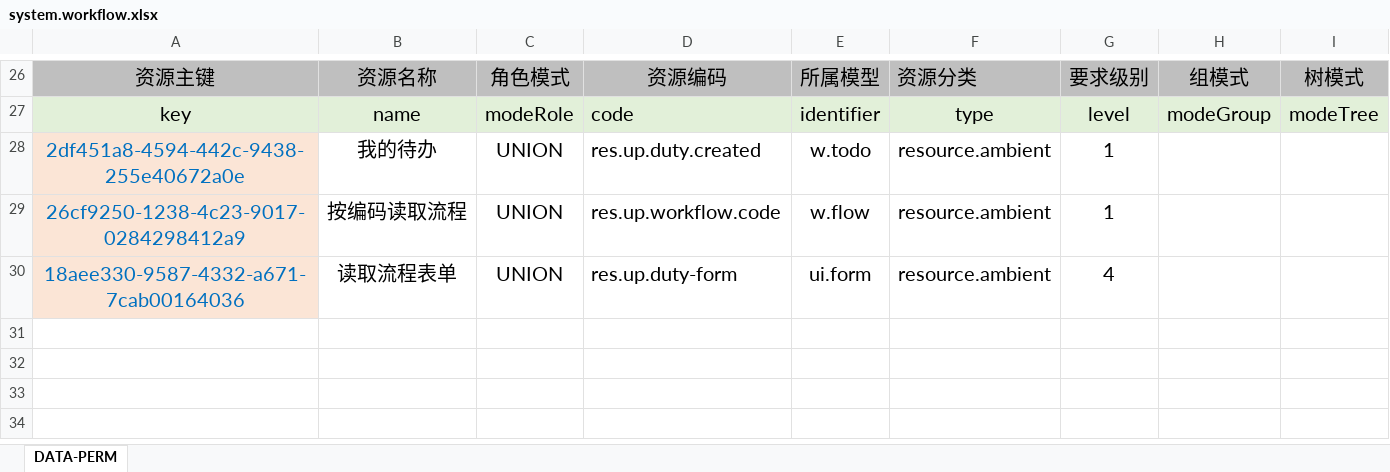
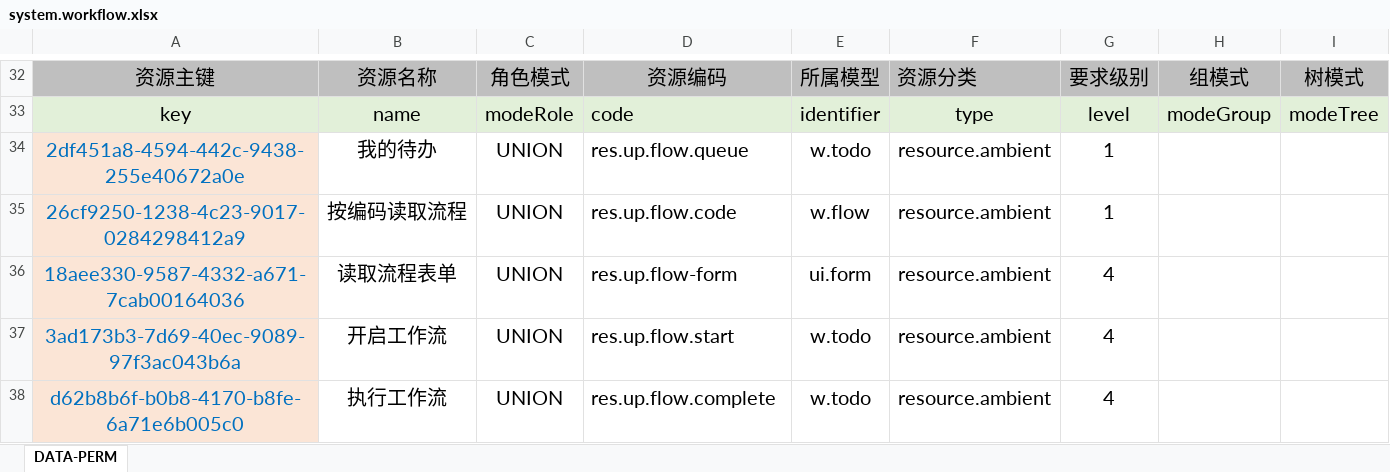
Before and after one commit to silentbalanceyh/vertx-zero, an Excel workbook: vertx-pin/zero-wf/src/main/resources/plugin/wf/oob/cab/system.workflow.xlsx, sheet DATA-PERM, drawn as a sheet; only a part is shown, gaps mark what is left out; values as stored, in another font and other column widths than the file's, no borders; addresses are those after the commit; the diff covers the shown part only; the diff names each change by its address in the sheet, - before the commit and + after, or states it on an @@ line.

Commit message:
Workflow Engine

```diff
--- a/vertx-pin/zero-wf/src/main/resources/plugin/wf/oob/cab/system.workflow.xlsx (sheet DATA-PERM)
+++ b/vertx-pin/zero-wf/src/main/resources/plugin/wf/oob/cab/system.workflow.xlsx (sheet DATA-PERM)
-D34: res.up.duty.created
+D34: res.up.flow.queue
-D35: res.up.workflow.code
+D35: res.up.flow.code
-D36: res.up.duty-form
+D36: res.up.flow-form
+row 37: 3ad173b3-7d69-40ec-9089-97f3ac043b6a | 开启工作流 | UNION | res.up.flow.start | w.todo | resource.ambient | 4
+row 38: d62b8b6f-b0b8-4170-b8fe-6a71e6b005c0 | 执行工作流 | UNION | res.up.flow.complete | w.todo | resource.ambient | 4
```
Also changed, not shown: 6 added rows and 15 edited cells elsewhere in this sheet, formulas that keep their value, 27 other files.
